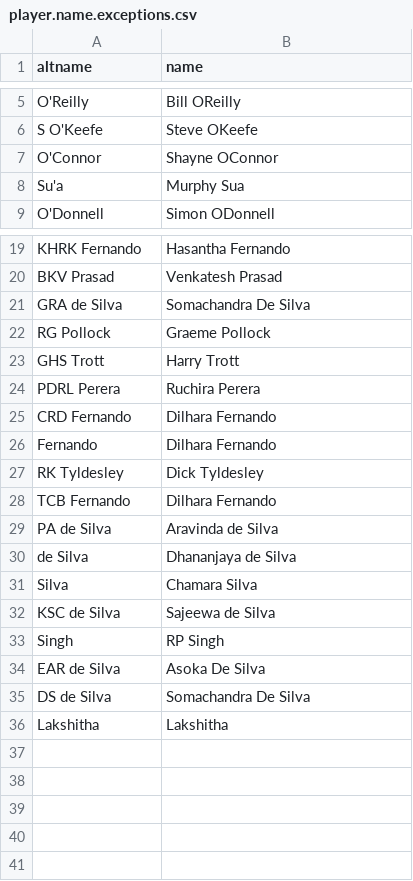
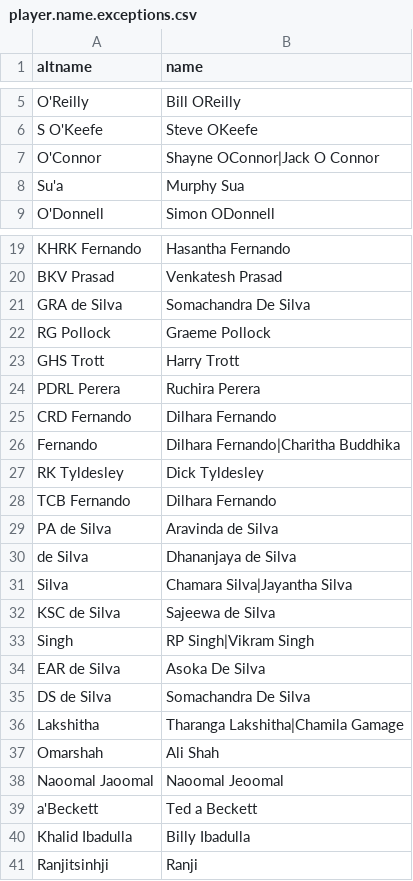
Before and after one commit to peterbarraud/the-cricket-test, a CSV file: data/player.name.exceptions.csv, drawn as a sheet; only a part is shown, gaps mark what is left out.

```diff
--- a/data/player.name.exceptions.csv
+++ b/data/player.name.exceptions.csv
@@ -6,3 +6,3 @@ O'Reilly,Bill OReilly
 S O'Keefe,Steve OKeefe
-O'Connor,Shayne OConnor
+O'Connor,Shayne OConnor|Jack O Connor
 Su'a,Murphy Sua
@@ -25,3 +25,3 @@ PDRL Perera,Ruchira Perera
 CRD Fernando,Dilhara Fernando
-Fernando,Dilhara Fernando
+Fernando,Dilhara Fernando|Charitha Buddhika
 RK Tyldesley,Dick Tyldesley
@@ -30,7 +30,12 @@ PA de Silva,Aravinda de Silva
 de Silva,Dhananjaya de Silva
-Silva,Chamara Silva
+Silva,Chamara Silva|Jayantha Silva
 KSC de Silva,Sajeewa de Silva
-Singh,RP Singh
+Singh,RP Singh|Vikram Singh
 EAR de Silva,Asoka De Silva
 DS de Silva,Somachandra De Silva
-Lakshitha,Lakshitha
+Lakshitha,Tharanga Lakshitha|Chamila Gamage
+Omarshah,Ali Shah
+Naoomal Jaoomal,Naoomal Jeoomal
+a'Beckett,Ted a Beckett
+Khalid Ibadulla,Billy Ibadulla
+Ranjitsinhji,Ranji
```
Also changed, not shown: 5 other files.
